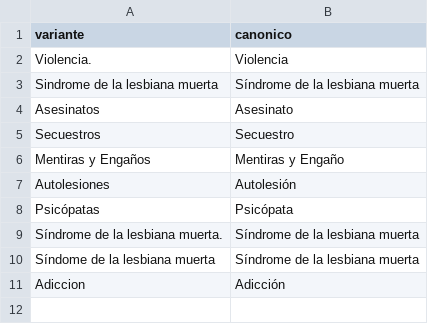
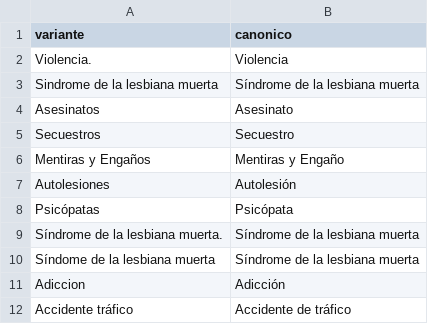
Before and after one commit to Chekerface/Safoteca, a CSV file: data/mapeos/avisos.csv, drawn as a sheet; the diff names each change by its address in the sheet, - before the commit and + after, or states it on an @@ line.

```diff
--- a/data/mapeos/avisos.csv
+++ b/data/mapeos/avisos.csv
+row 12: Accidente tráfico | Accidente de tráfico
```
Also changed, not shown: 4 other files.
